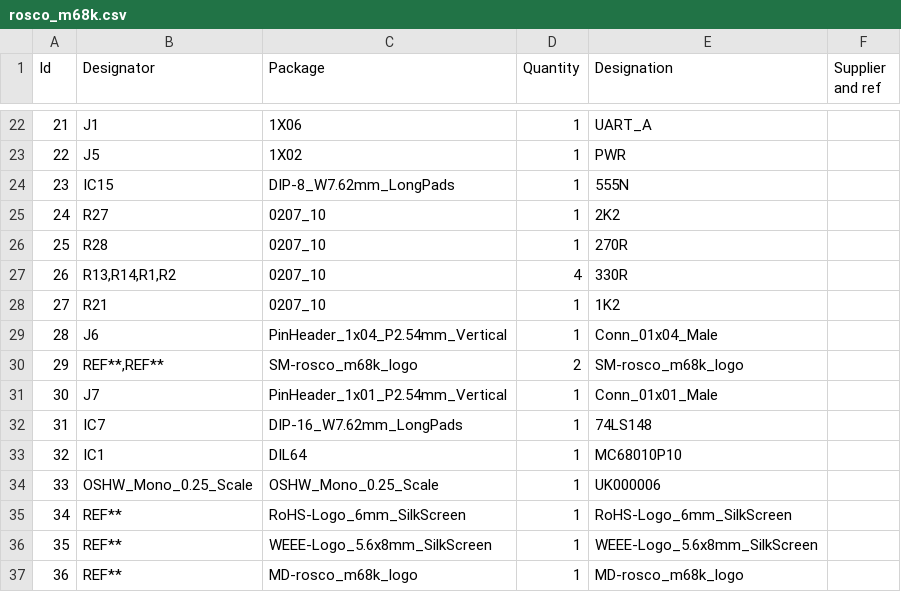
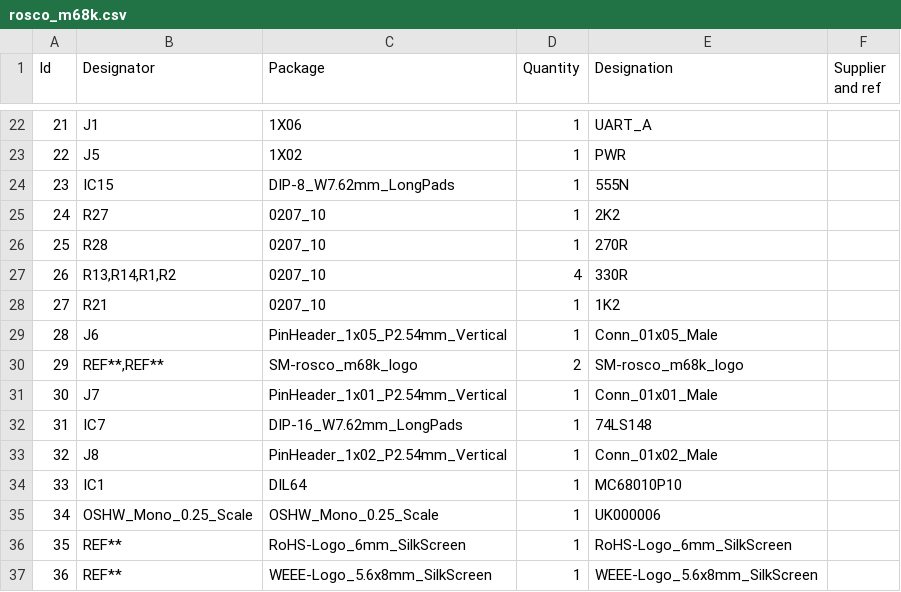
Before and after one commit to rosco-m68k/rosco_m68k, a CSV file: design/r2/kicad/rosco_m68k.csv, drawn as a sheet; only a part is shown, gaps mark what is left out; the shorter side is filled out with more unchanged rows; addresses are those after the commit; the diff names each change by its address in the sheet, - before the commit and + after, or states it on an @@ line.

```diff
--- a/design/r2/kicad/rosco_m68k.csv
+++ b/design/r2/kicad/rosco_m68k.csv
-C29 (Package): PinHeader_1x04_P2.54mm_Vertical
+C29 (Package): PinHeader_1x05_P2.54mm_Vertical
-E29 (Designation): Conn_01x04_Male
+E29 (Designation): Conn_01x05_Male
+row 33: 32 | J8 | PinHeader_1x02_P2.54mm_Vertical | 1 | Conn_01x02_Male
@@ column A (Id) renumbered from row 34 down @@
```
Also changed, not shown: 23 other files.
